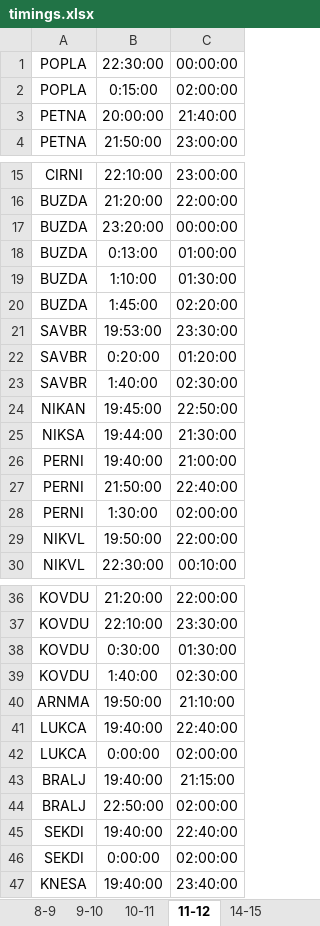
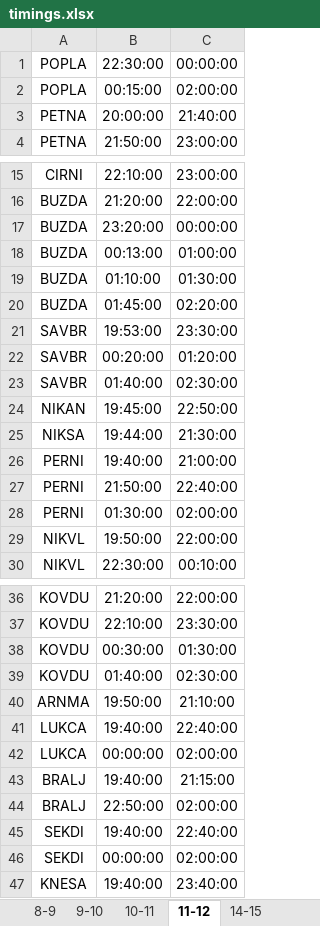
Before and after one commit to sara-knezevic/pmg_meteor_data_analysis, an Excel workbook: timings.xlsx, sheet 11-12, drawn as a sheet; only a part is shown, gaps mark what is left out; values as stored, in another font and other column widths than the file's, no borders; the diff covers the shown part only; the diff names each change by its address in the sheet, - before the commit and + after, or states it on an @@ line.

```diff
--- a/timings.xlsx (sheet 11-12)
+++ b/timings.xlsx (sheet 11-12)
-B2: 0:15:00
+B2: 00:15:00
-B18: 0:13:00
+B18: 00:13:00
-B19: 1:10:00
+B19: 01:10:00
-B20: 1:45:00
+B20: 01:45:00
-B22: 0:20:00
+B22: 00:20:00
-B23: 1:40:00
+B23: 01:40:00
-B28: 1:30:00
+B28: 01:30:00
-B38: 0:30:00
+B38: 00:30:00
-B39: 1:40:00
+B39: 01:40:00
-B42: 0:00:00
+B42: 00:00:00
-B46: 0:00:00
+B46: 00:00:00
```
Also changed, not shown: 1 edited cell elsewhere in this sheet, sheet 14-15, sheet 10-11, posmatranja.xlsx, 5 other files.
